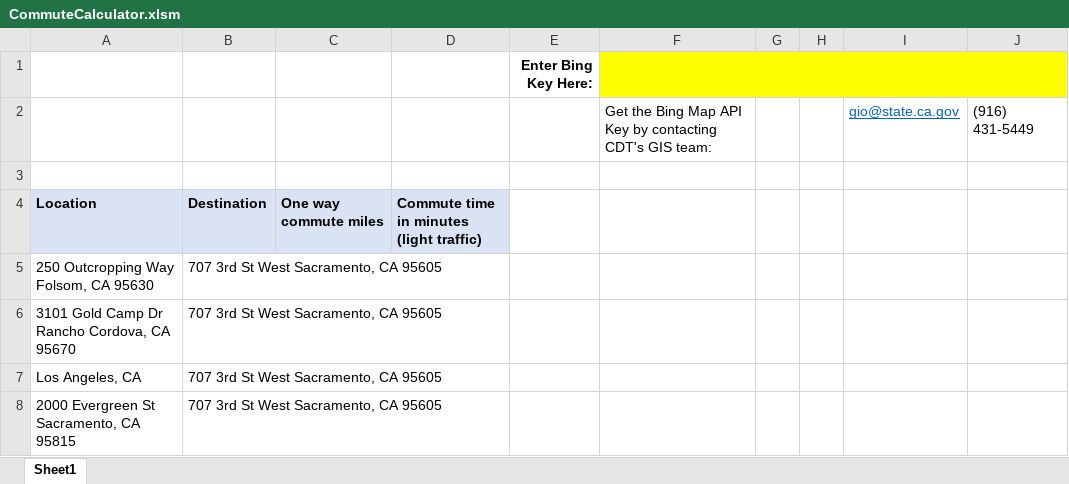
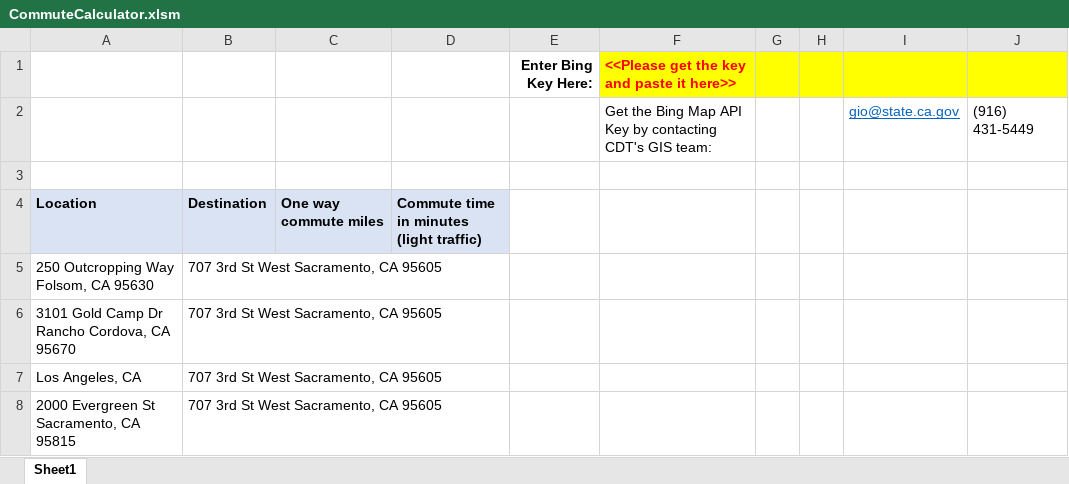
Before and after one commit to cadgs/telework, an Excel workbook: Template/Excel with Bing Map API/CommuteCalculator.xlsm, sheet Sheet1, drawn as a sheet; values as stored, in another font and other column widths than the file's, no borders; charts and pictures not drawn; the diff names each change by its address in the sheet, - before the commit and + after, or states it on an @@ line.

Commit message:
Commute calculation via Excel macros
Simplified to get the commute miles and minutes.

```diff
--- a/Template/Excel with Bing Map API/CommuteCalculator.xlsm (sheet Sheet1)
+++ b/Template/Excel with Bing Map API/CommuteCalculator.xlsm (sheet Sheet1)
-F1: (empty)
+F1: <<Please get the key and paste it here>>
-F1:J1 merged
```
